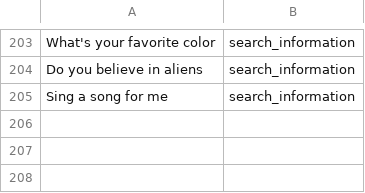
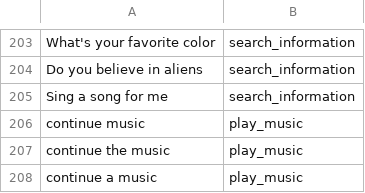
Before and after one commit to trunglam2002/datasets, a CSV file: classify duty.csv, drawn as a sheet; only a part is shown, gaps mark what is left out; the diff names each change by its address in the sheet, - before the commit and + after, or states it on an @@ line.

Commit message:
Update classify duty.csv

```diff
--- a/classify duty.csv
+++ b/classify duty.csv
+row 206: continue music | play_music
+row 207: continue the music | play_music
+row 208: continue a music | play_music
```
